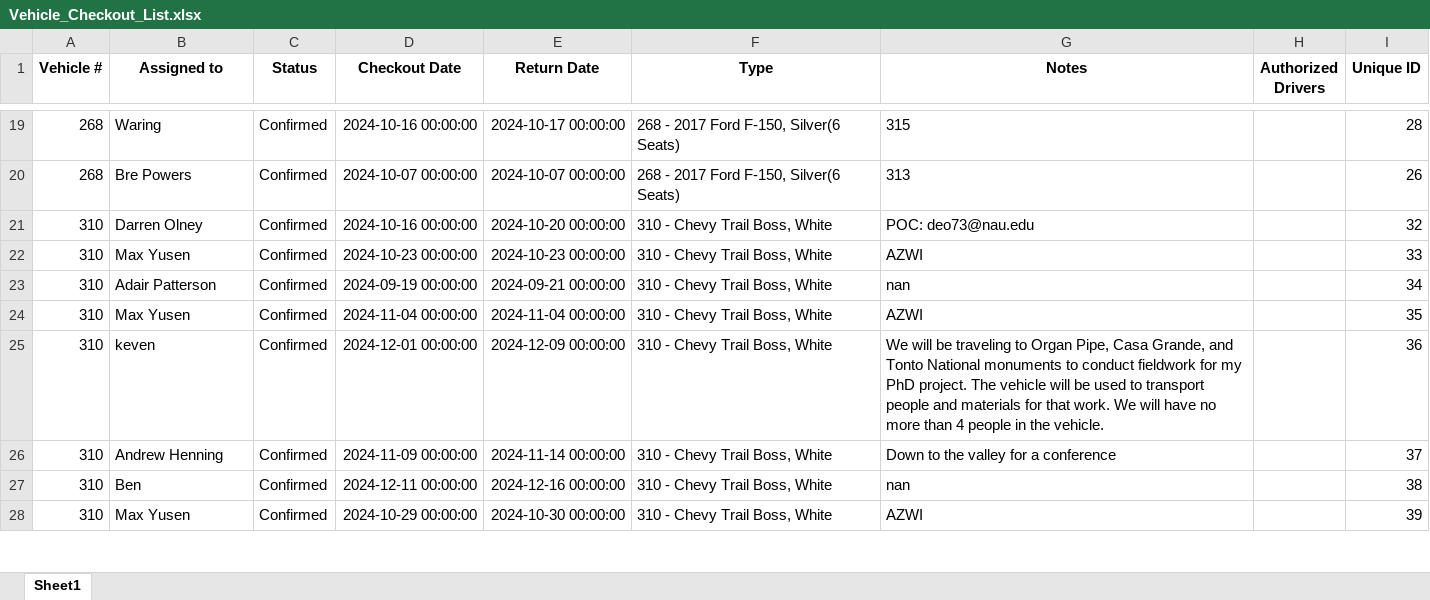
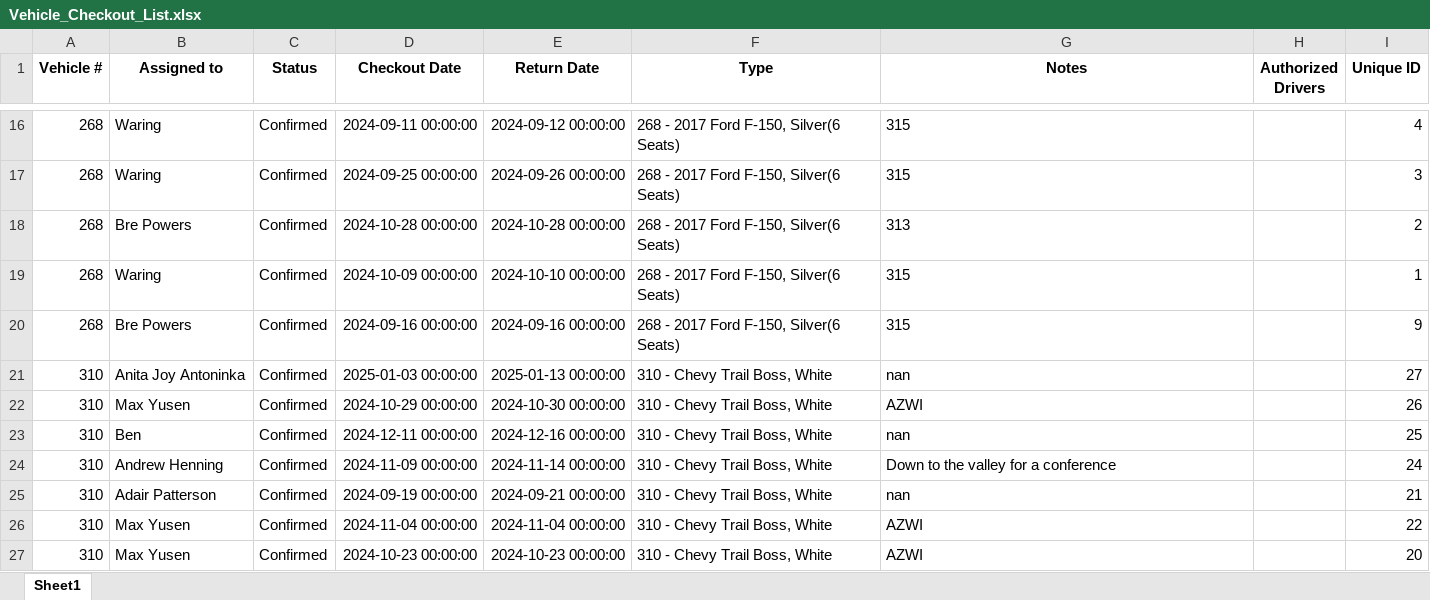
Before and after one commit to forestryvehicleadmin/Vehicle_Gantt, an Excel workbook: Vehicle_Checkout_List.xlsx, sheet Sheet1, drawn as a sheet; only a part is shown, gaps mark what is left out; values as stored, in another font and other column widths than the file's, no borders; removed rows and columns are numbered as before the commit, all else as after; the diff covers the shown part only; the diff names each change by its address in the sheet, - before the commit and + after, or states it on an @@ line.

```diff
--- a/Vehicle_Checkout_List.xlsx (sheet Sheet1)
+++ b/Vehicle_Checkout_List.xlsx (sheet Sheet1)
-D16 (Checkout Date): 2024-10-16 00:00:00
+D16 (Checkout Date): 2024-09-11 00:00:00
-E16 (Return Date): 2024-10-17 00:00:00
+E16 (Return Date): 2024-09-12 00:00:00
-I16 (Unique ID): 28
+I16 (Unique ID): 4
+row 17: 268 | Waring | Confirmed | 2024-09-25 00:00:00 | 2024-09-26 00:00:00 | 268 - 2017 Ford F-150, Silver(6 Seats) | 315 |  | 3
-D18 (Checkout Date): 2024-10-07 00:00:00
+D18 (Checkout Date): 2024-10-28 00:00:00
-E18 (Return Date): 2024-10-07 00:00:00
+E18 (Return Date): 2024-10-28 00:00:00
-I18 (Unique ID): 26
+I18 (Unique ID): 2
-row 21: 310 | Darren Olney | Confirmed | 2024-10-16 00:00:00 | 2024-10-20 00:00:00 | 310 - Chevy Trail Boss, White | POC: deo73@nau.edu |  | 32
-row 22: 310 | Max Yusen | Confirmed | 2024-10-23 00:00:00 | 2024-10-23 00:00:00 | 310 - Chevy Trail Boss, White | AZWI |  | 33
+row 19: 268 | Waring | Confirmed | 2024-10-09 00:00:00 | 2024-10-10 00:00:00 | 268 - 2017 Ford F-150, Silver(6 Seats) | 315 |  | 1
+row 20: 268 | Bre Powers | Confirmed | 2024-09-16 00:00:00 | 2024-09-16 00:00:00 | 268 - 2017 Ford F-150, Silver(6 Seats) | 315 |  | 9
-B21 (Assigned to): Adair Patterson
+B21 (Assigned to): Anita Joy Antoninka
-D21 (Checkout Date): 2024-09-19 00:00:00
+D21 (Checkout Date): 2025-01-03 00:00:00
-E21 (Return Date): 2024-09-21 00:00:00
+E21 (Return Date): 2025-01-13 00:00:00
-I21 (Unique ID): 34
+I21 (Unique ID): 27
-D22 (Checkout Date): 2024-11-04 00:00:00
+D22 (Checkout Date): 2024-10-29 00:00:00
-E22 (Return Date): 2024-11-04 00:00:00
+E22 (Return Date): 2024-10-30 00:00:00
-I22 (Unique ID): 35
+I22 (Unique ID): 26
-B23 (Assigned to): keven
+B23 (Assigned to): Ben
-D23 (Checkout Date): 2024-12-01 00:00:00
+D23 (Checkout Date): 2024-12-11 00:00:00
-E23 (Return Date): 2024-12-09 00:00:00
+E23 (Return Date): 2024-12-16 00:00:00
-G23 (Notes): We will be traveling to Organ Pipe, Casa Grande, and Tonto National monuments to conduct fieldwork for my PhD project. The vehicle will be used to transport people and materials for that work. We will have no more than 4 people in the vehicle.
+G23 (Notes): nan
-I23 (Unique ID): 36
+I23 (Unique ID): 25
-I24 (Unique ID): 37
+I24 (Unique ID): 24
-B25 (Assigned to): Ben
+B25 (Assigned to): Adair Patterson
-D25 (Checkout Date): 2024-12-11 00:00:00
+D25 (Checkout Date): 2024-09-19 00:00:00
-E25 (Return Date): 2024-12-16 00:00:00
+E25 (Return Date): 2024-09-21 00:00:00
-I25 (Unique ID): 38
+I25 (Unique ID): 21
+row 26: 310 | Max Yusen | Confirmed | 2024-11-04 00:00:00 | 2024-11-04 00:00:00 | 310 - Chevy Trail Boss, White | AZWI |  | 22
-D27 (Checkout Date): 2024-10-29 00:00:00
+D27 (Checkout Date): 2024-10-23 00:00:00
-E27 (Return Date): 2024-10-30 00:00:00
+E27 (Return Date): 2024-10-23 00:00:00
-I27 (Unique ID): 39
+I27 (Unique ID): 20
```
Also changed, not shown: 21 added rows, 23 removed rows and 257 edited cells elsewhere in this sheet.
